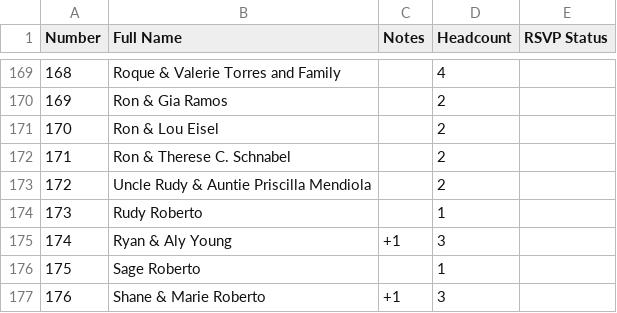
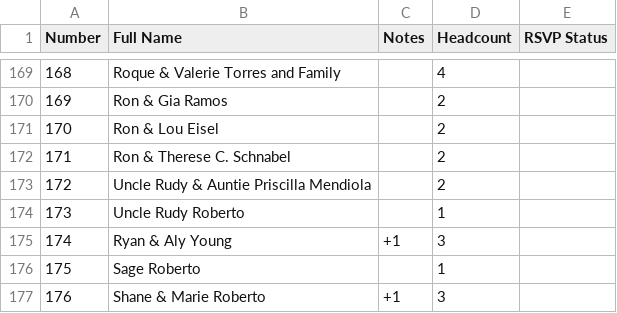
Before and after one commit to SHISLER671/WeddingWebsite, a CSV file: MASTERGUESTLIST.csv, drawn as a sheet; only a part is shown, gaps mark what is left out.

Commit message:
Update Rudy Roberto to Uncle Rudy Roberto

```diff
--- a/MASTERGUESTLIST.csv
+++ b/MASTERGUESTLIST.csv
@@ -173,3 +173,3 @@ Number,Full Name,Notes,Headcount,RSVP Status
 172,Uncle Rudy & Auntie Priscilla Mendiola,,2,
-173,Rudy Roberto,,1,
+173,Uncle Rudy Roberto,,1,
 174,Ryan & Aly Young,+1,3,
```
